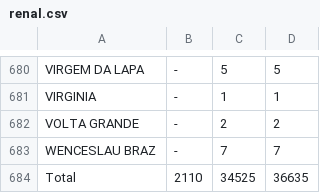
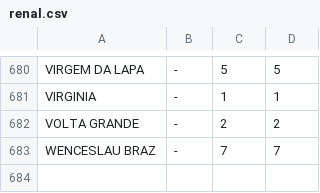
Before and after one commit to juniordc15900/tp-redes-complexas, a CSV file: datas/renal.csv, drawn as a sheet; only a part is shown, gaps mark what is left out; the diff names each change by its address in the sheet, - before the commit and + after, or states it on an @@ line.

```diff
--- a/datas/renal.csv
+++ b/datas/renal.csv
-row 684: Total | 2110 | 34525 | 36635
```
Also changed, not shown: data_diseases.csv, datas/infarto_mio.csv, 9 other files.
